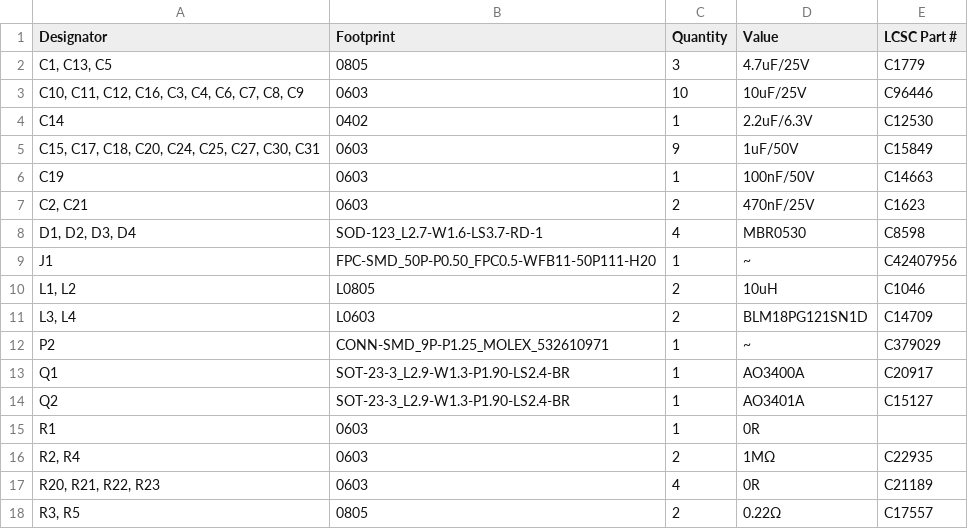
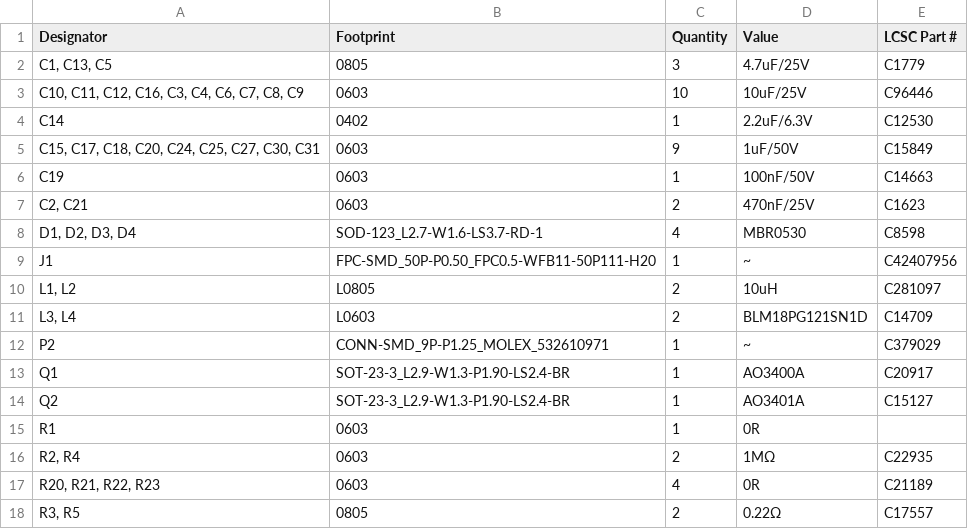
Before and after one commit to fulvionardi/Epaper, a CSV file: production/bom.csv, drawn as a sheet.

```diff
--- a/production/bom.csv
+++ b/production/bom.csv
@@ -9,3 +9,3 @@ C19,0603,1,100nF/50V,C14663
 J1,FPC-SMD_50P-P0.50_FPC0.5-WFB11-50P111-H20,1,~,C42407956
-"L1, L2",L0805,2,10uH,C1046
+"L1, L2",L0805,2,10uH,C281097
 "L3, L4",L0603,2,BLM18PG121SN1D,C14709
```
Also changed, not shown: 7 other files.
